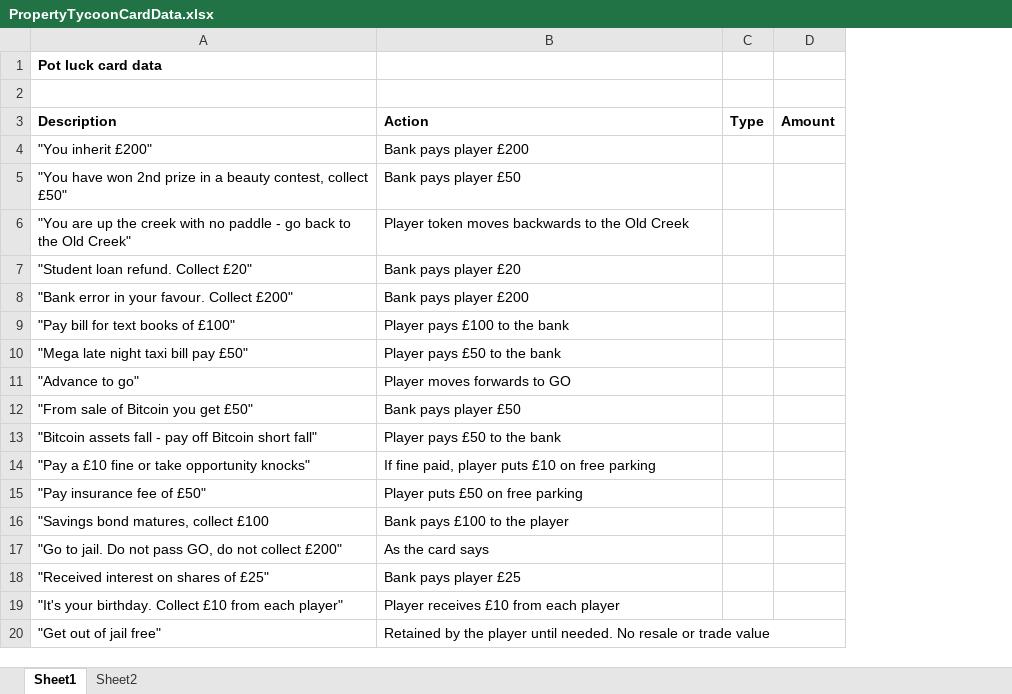
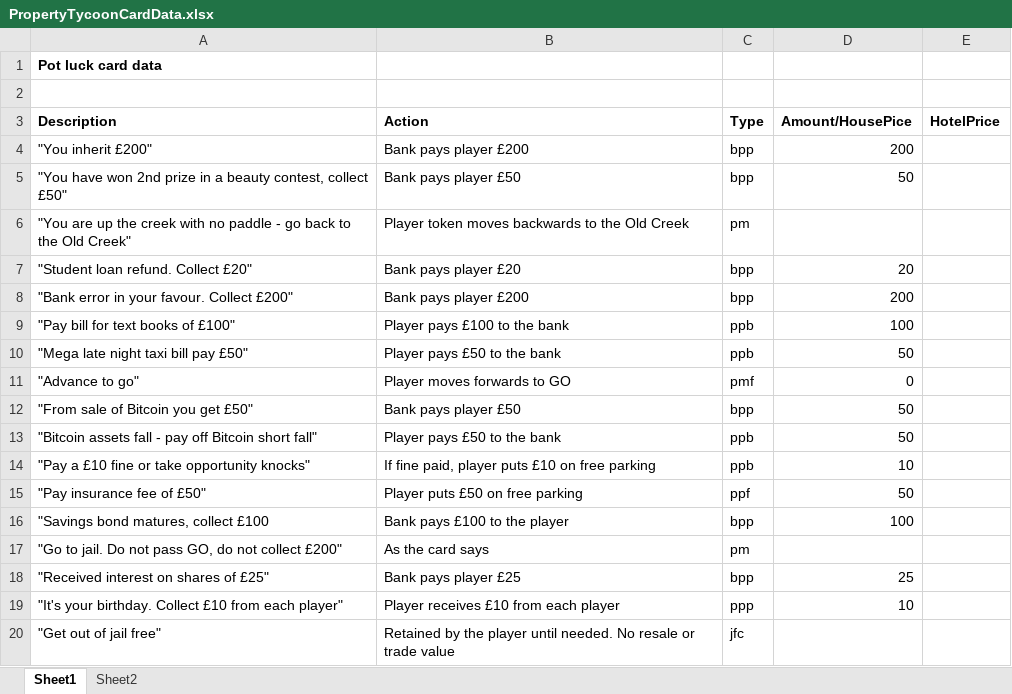
Before and after one commit to igorzywy/property-tycoon-38, an Excel workbook: data/PropertyTycoonCardData.xlsx, sheet Sheet1, drawn as a sheet; values as stored, in another font and other column widths than the file's, no borders; removed rows and columns are numbered as before the commit, all else as after; the diff names each change by its address in the sheet, - before the commit and + after, or states it on an @@ line.

Commit message:
added more card types and also updated the spreadsheet

```diff
--- a/data/PropertyTycoonCardData.xlsx (sheet Sheet1)
+++ b/data/PropertyTycoonCardData.xlsx (sheet Sheet1)
-column D (Amount), empty
+column D (Amount/HousePice), rows 4-19: 200 | 50 |  | 20 | 200 | 100 | 50 | 0 | 50 | 50 | 10 | 50 | 100 |  | 25 | 10
+column E (HotelPrice), empty
-C4:C5 (Type): (empty)
+C4:C5 (Type): bpp
-C6 (Type): (empty)
+C6 (Type): pm
-C7:C8 (Type): (empty)
+C7:C8 (Type): bpp
-C9:C10 (Type): (empty)
+C9:C10 (Type): ppb
-C11 (Type): (empty)
+C11 (Type): pmf
-C12 (Type): (empty)
+C12 (Type): bpp
-C13:C14 (Type): (empty)
+C13:C14 (Type): ppb
-C15 (Type): (empty)
+C15 (Type): ppf
-C16 (Type): (empty)
+C16 (Type): bpp
-C17 (Type): (empty)
+C17 (Type): pm
-C18 (Type): (empty)
+C18 (Type): bpp
-C19 (Type): (empty)
+C19 (Type): ppp
-C20 (Type): (empty)
+C20 (Type): jfc
```
Also changed, not shown: sheet Sheet2, 4 other files.
